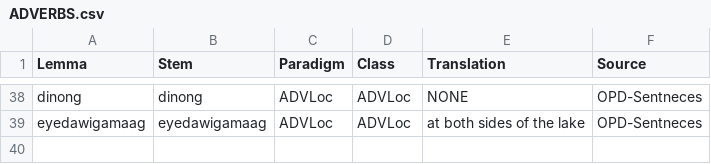
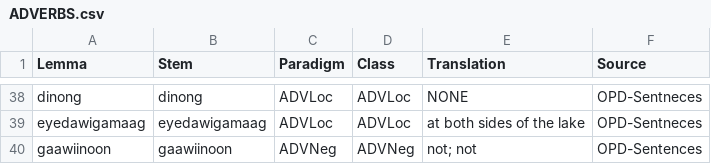
Before and after one commit to ELF-Lab/OjibweLexicon, a CSV file: HammerlyFieldwork/ADVERBS.csv, drawn as a sheet; only a part is shown, gaps mark what is left out; the diff names each change by its address in the sheet, - before the commit and + after, or states it on an @@ line.

```diff
--- a/HammerlyFieldwork/ADVERBS.csv
+++ b/HammerlyFieldwork/ADVERBS.csv
+row 40: gaawiinoon | gaawiinoon | ADVNeg | ADVNeg | not; not | OPD-Sentences
```
Also changed, not shown: HammerlyFieldwork/NOUNS.csv, HammerlyFieldwork/PARTICLES.csv, 6 other files.
